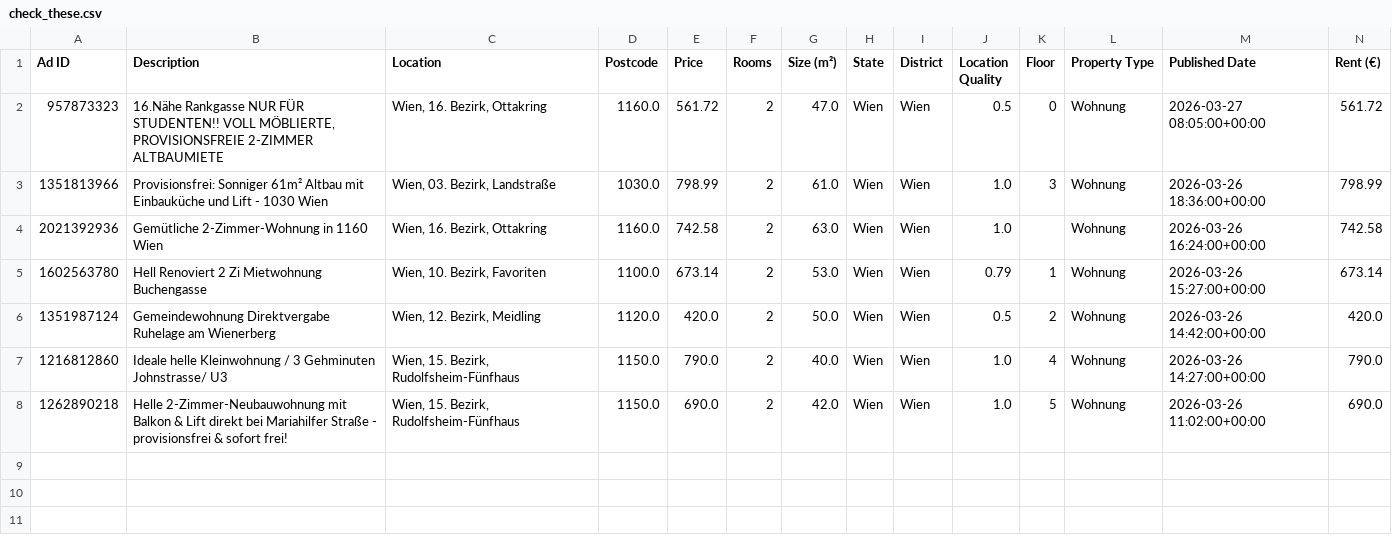
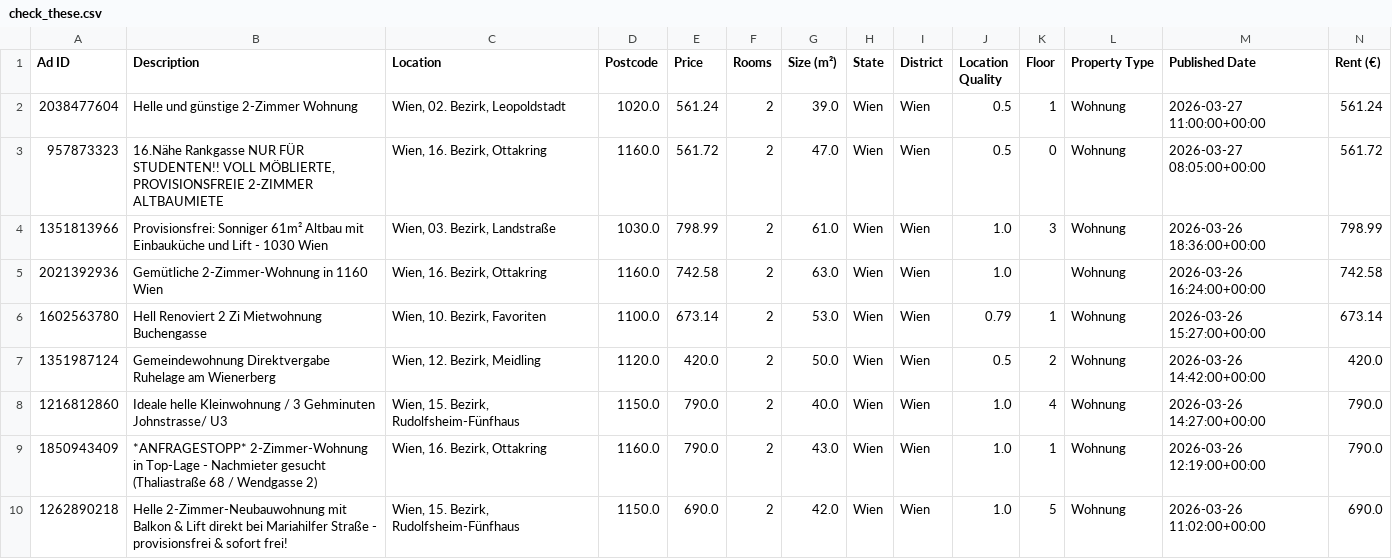
Before and after one commit to AthomsG/renting-in-vienna, a CSV file: check_these.csv, drawn as a sheet; only a part is shown; rows hold the shown columns only; the diff names each change by its address in the sheet, - before the commit and + after, or states it on an @@ line.

```diff
--- a/check_these.csv
+++ b/check_these.csv
+row 2: 2038477604 | Helle und günstige 2-Zimmer Wohnung | Wien, 02. Bezirk, Leopoldstadt | 1020.0 | 561.24 | 2 | 39.0 | Wien | Wien | 0.5 | 1 | Wohnung | 2026-03-27 11:00:00+00:00 | 561.24
+row 9: 1850943409 | *ANFRAGESTOPP* 2-Zimmer-Wohnung in Top-Lage - Nachmieter gesucht (Thaliastraße 68 / Wendgasse 2) | Wien, 16. Bezirk, Ottakring | 1160.0 | 790.0 | 2 | 43.0 | Wien | Wien | 1.0 | 1 | Wohnung | 2026-03-26 12:19:00+00:00 | 790.0
```
Also changed, not shown: listings/rental_data.csv, 1 other file.
